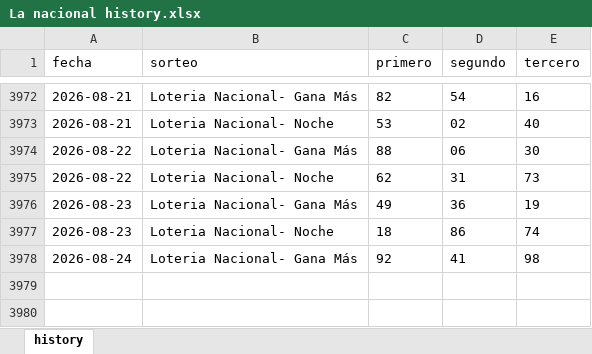
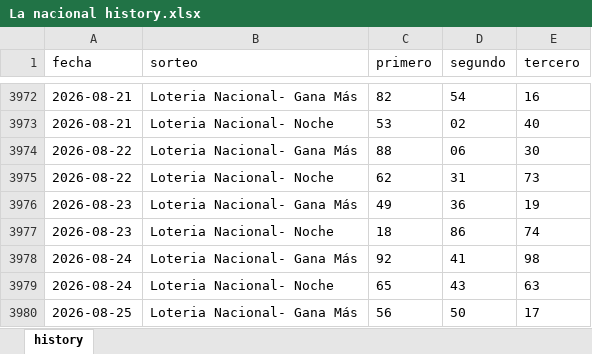
Before and after one commit to carbosota1/LotMix, an Excel workbook: data/histories/La nacional history.xlsx, sheet history, drawn as a sheet; only a part is shown, gaps mark what is left out; values as stored, in another font and other column widths than the file's, no borders; the diff names each change by its address in the sheet, - before the commit and + after, or states it on an @@ line.

```diff
--- a/data/histories/La nacional history.xlsx (sheet history)
+++ b/data/histories/La nacional history.xlsx (sheet history)
+row 3979: 2026-08-24 | Loteria Nacional- Noche | 65 | 43 | 63
+row 3980: 2026-08-25 | Loteria Nacional- Gana Más | 56 | 50 | 17
```
Also changed, not shown: data/histories/Anguilla history.xlsx, data/histories/La Primera History.xlsx, 7 other files.
